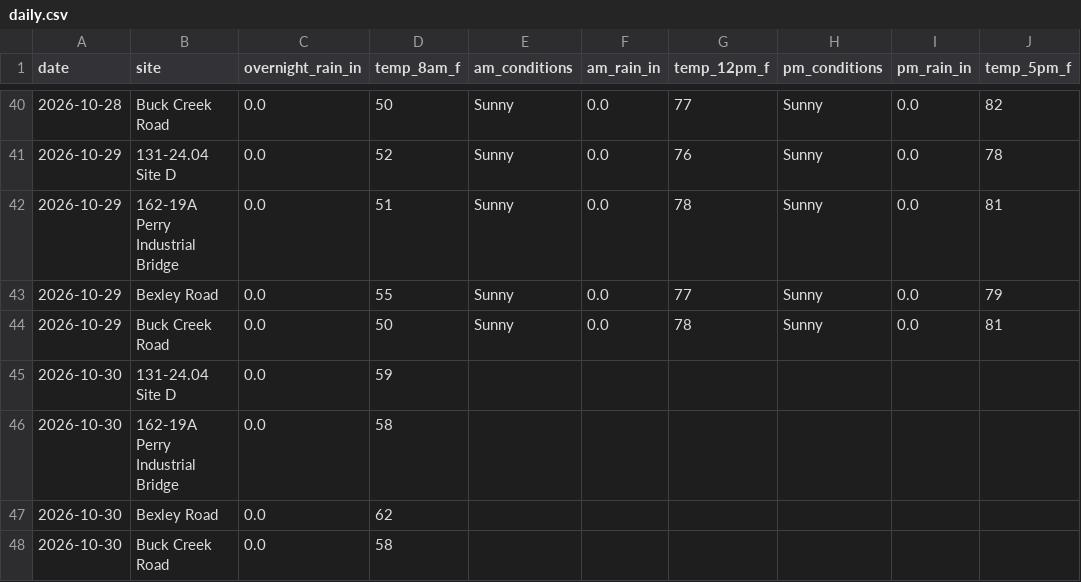
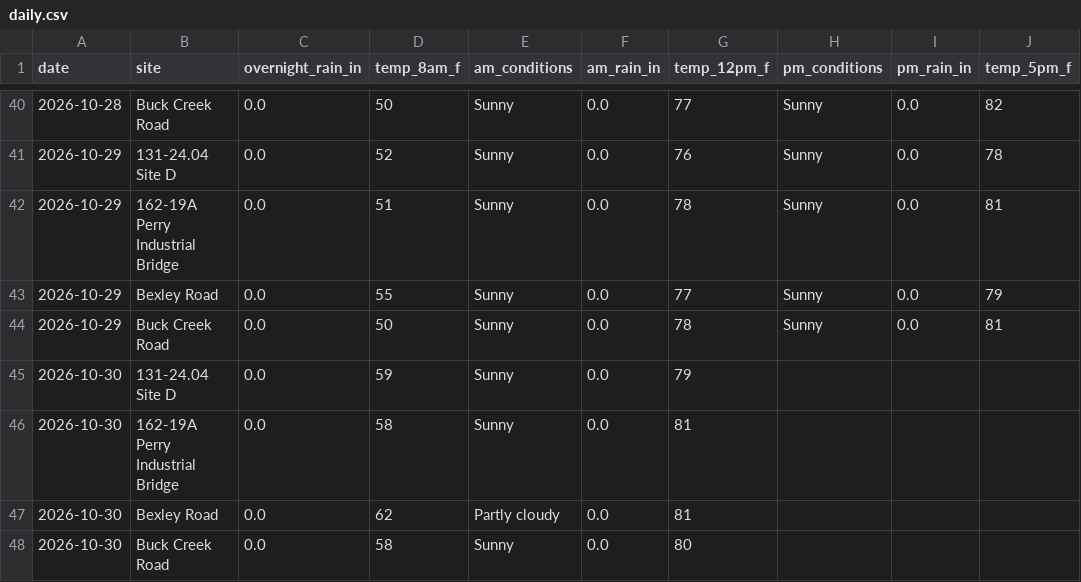
Before and after one commit to chazbreaux/twajobsiteweather, a CSV file: data/daily.csv, drawn as a sheet; only a part is shown, gaps mark what is left out.

```diff
--- a/data/daily.csv
+++ b/data/daily.csv
@@ -44,5 +44,5 @@ date,site,overnight_rain_in,temp_8am_f,am_conditions,am_rain_in,temp_12pm_f,pm_c
 2026-10-29,Buck Creek Road,0.0,50,Sunny,0.0,78,Sunny,0.0,81
-2026-10-30,131-24.04 Site D,0.0,59,,,,,,
-2026-10-30,162-19A Perry Industrial Bridge,0.0,58,,,,,,
-2026-10-30,Bexley Road,0.0,62,,,,,,
-2026-10-30,Buck Creek Road,0.0,58,,,,,,
+2026-10-30,131-24.04 Site D,0.0,59,Sunny,0.0,79,,,
+2026-10-30,162-19A Perry Industrial Bridge,0.0,58,Sunny,0.0,81,,,
+2026-10-30,Bexley Road,0.0,62,Partly cloudy,0.0,81,,,
+2026-10-30,Buck Creek Road,0.0,58,Sunny,0.0,80,,,
```
Also changed, not shown: 1 other file.
